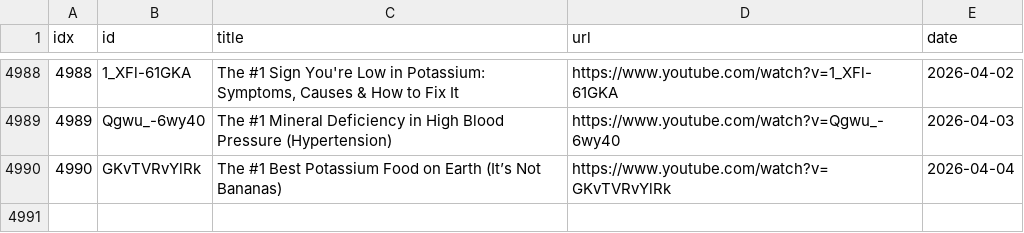
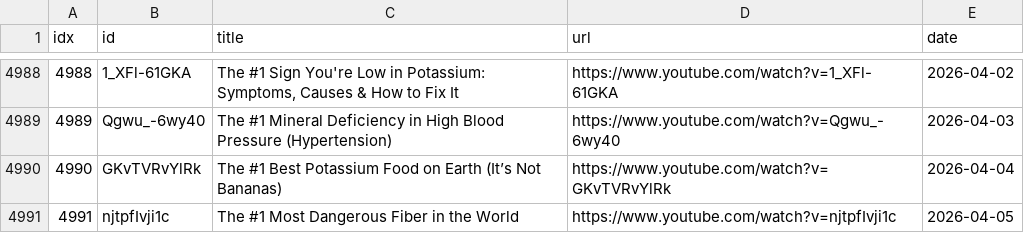
Before and after one commit to sumsjp/Drberg, a CSV file: src/video_list.csv, drawn as a sheet; only a part is shown, gaps mark what is left out; the diff names each change by its address in the sheet, - before the commit and + after, or states it on an @@ line.

```diff
--- a/src/video_list.csv
+++ b/src/video_list.csv
+row 4991: 4991 | njtpfIvji1c | The #1 Most Dangerous Fiber in the World | https://www.youtube.com/watch?v=njtpfIvji1c | 2026-04-05
```
Also changed, not shown: 4 other files.
